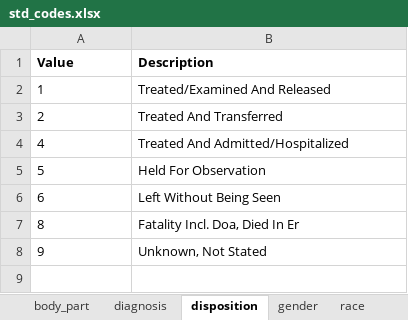
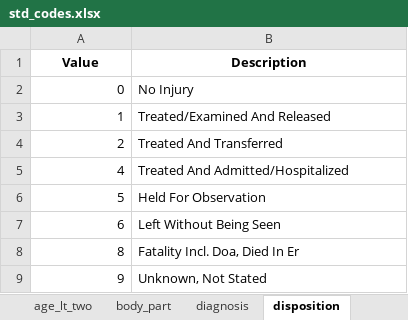
Before and after one commit to tamimcm416/product_injury, an Excel workbook: data/std_codes.xlsx, sheet disposition, drawn as a sheet; values as stored, in another font and other column widths than the file's, no borders; addresses are those after the commit; the diff names each change by its address in the sheet, - before the commit and + after, or states it on an @@ line.

```diff
--- a/data/std_codes.xlsx (sheet disposition)
+++ b/data/std_codes.xlsx (sheet disposition)
+sheet tab: age_lt_two
-A1:B1 alignment: left
+A1:B1 alignment: center
+row 2: 0 | No Injury
-A3:A9 alignment: left
+A3:A9 alignment: right
```
Also changed, not shown: sheet product, sheet diagnosis, sheet body_part, sheet race, sheet gender, 4 other files.
